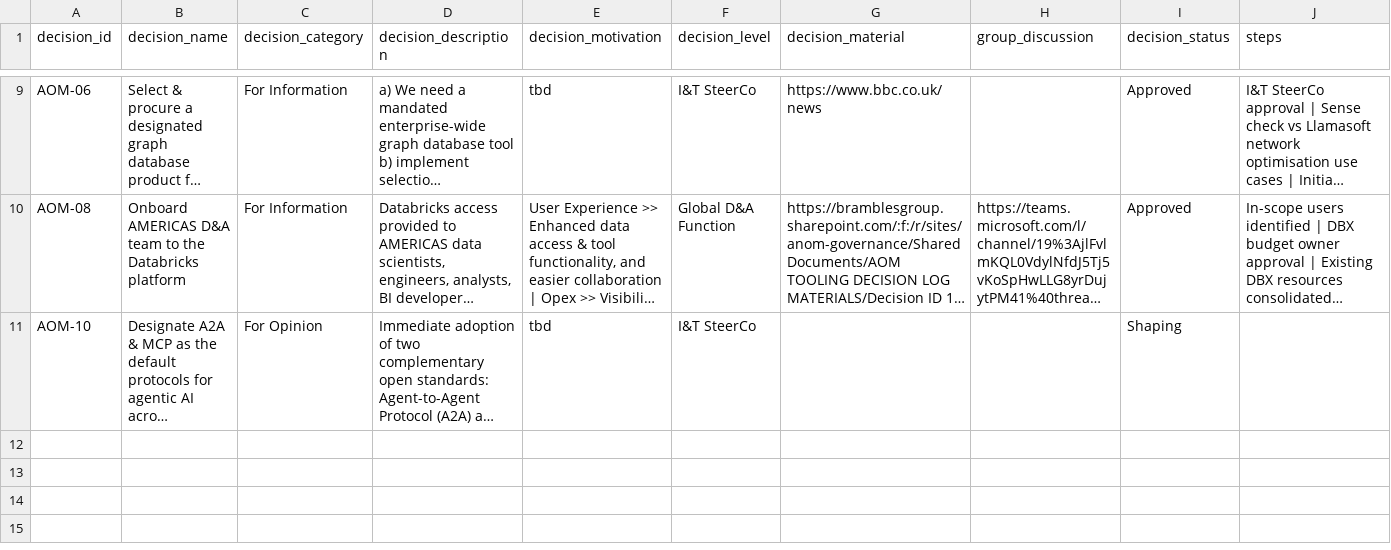
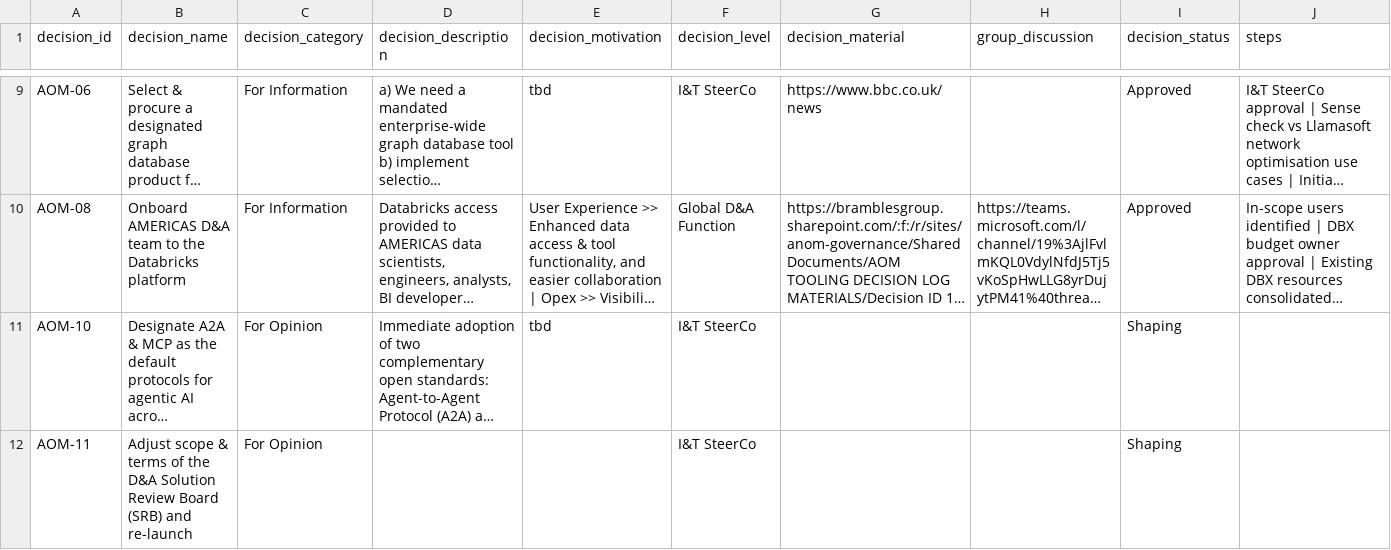
Before and after one commit to kd-gitgub/aom-tool-decision-log, a CSV file: decision-log.csv, drawn as a sheet; only a part is shown, gaps mark what is left out; long unchanged cells end in …; rows hold the shown columns only; the diff names each change by its address in the sheet, - before the commit and + after, or states it on an @@ line.

Commit message:
Add files via upload

```diff
--- a/decision-log.csv
+++ b/decision-log.csv
+row 12: AOM-11 | Adjust scope & terms of the D&A Solution Review Board (SRB) and re-launch | For Opinion |  |  | I&T SteerCo |  |  | Shaping
```
